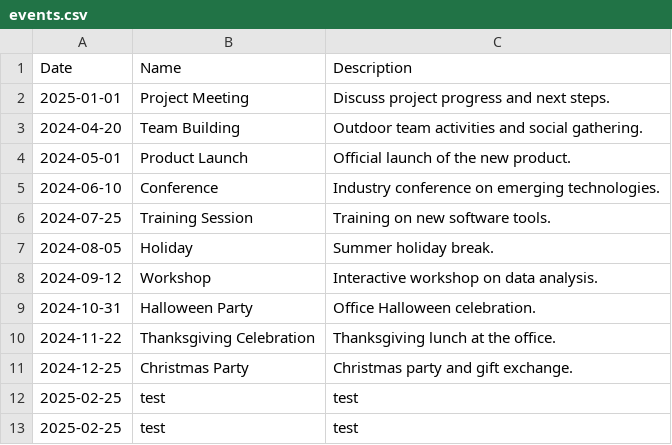
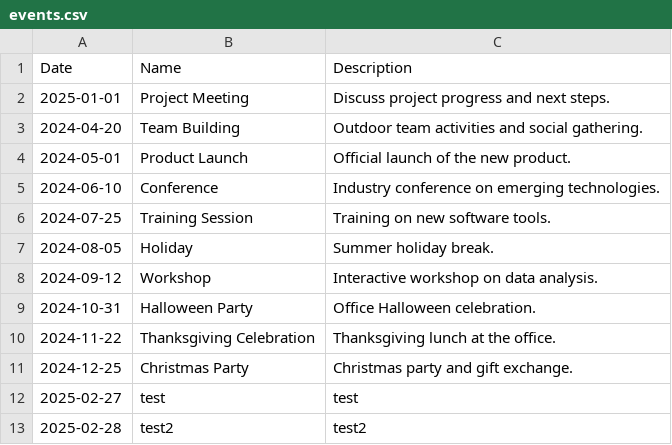
Before and after one commit to ricky129/MyCalendar, a CSV file: events.csv, drawn as a sheet.

```diff
--- a/events.csv
+++ b/events.csv
@@ -11,3 +11,3 @@ Date,Name,Description
 2024-12-25,Christmas Party,Christmas party and gift exchange.
-2025-02-25,test,test
-2025-02-25,test,test
+2025-02-27,test,test
+2025-02-28,test2,test2
```
Also changed, not shown: 2 other files.
